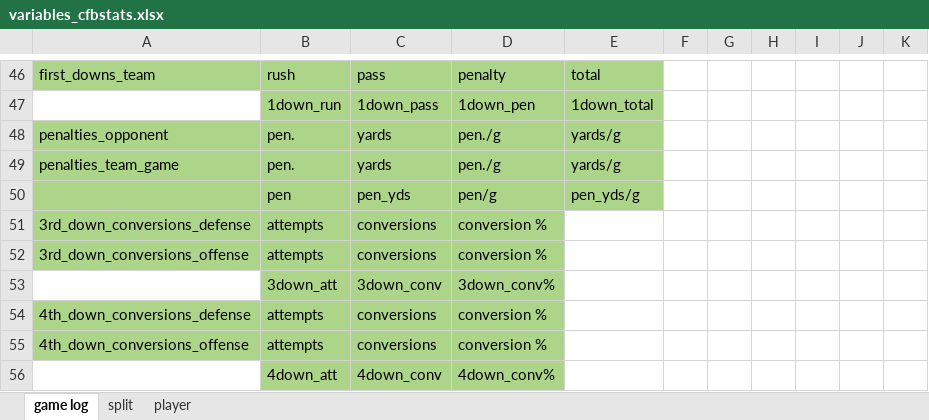
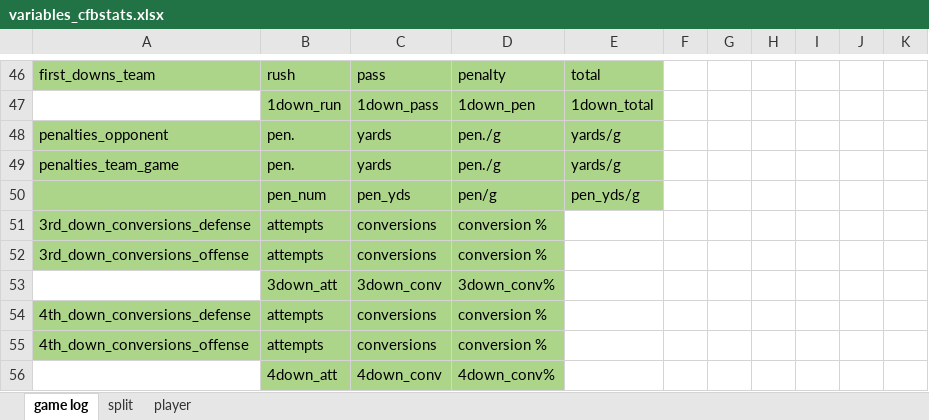
Before and after one commit to ereidelbach/cfbAnalysis, an Excel workbook: docs/variables_cfbstats.xlsx, sheet game log, drawn as a sheet; only a part is shown, gaps mark what is left out; values as stored, in another font and other column widths than the file's, no borders; the diff covers the shown part only; the diff names each change by its address in the sheet, - before the commit and + after, or states it on an @@ line.

Commit message:
complete renaming variable functionality for game log data

```diff
--- a/docs/variables_cfbstats.xlsx (sheet game log)
+++ b/docs/variables_cfbstats.xlsx (sheet game log)
-B50: pen
+B50: pen_num
```
Also changed, not shown: 67 edited cells and cell formats elsewhere in this sheet, sheet split, sheet player, 2 other files.
